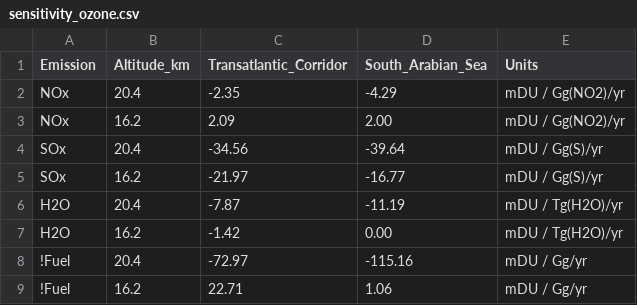
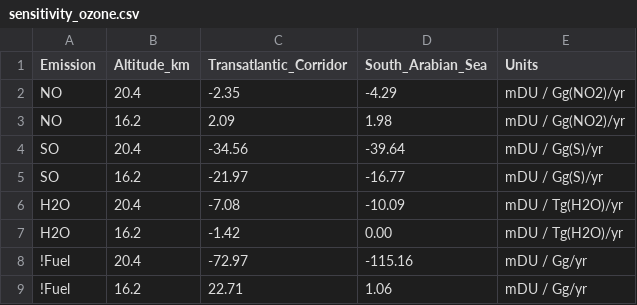
Before and after one commit to johannespletzer/supersonic-effects, a CSV file: data/sensitivity_ozone.csv, drawn as a sheet.

Commit message:
Add validation test, correct sensitivity data

```diff
--- a/data/sensitivity_ozone.csv
+++ b/data/sensitivity_ozone.csv
@@ -1,7 +1,7 @@
 Emission, Altitude_km, Transatlantic_Corridor, South_Arabian_Sea, Units
-NOx, 20.4, -2.35, -4.29, mDU / Gg(NO2)/yr
-NOx, 16.2,  2.09, 2.00, mDU / Gg(NO2)/yr
-SOx, 20.4, -34.56, -39.64, mDU / Gg(S)/yr
-SOx, 16.2, -21.97, -16.77, mDU / Gg(S)/yr
-H2O, 20.4, -7.87, -11.19, mDU / Tg(H2O)/yr
+NO, 20.4, -2.35, -4.29, mDU / Gg(NO2)/yr
+NO, 16.2,  2.09, 1.98, mDU / Gg(NO2)/yr
+SO, 20.4, -34.56, -39.64, mDU / Gg(S)/yr
+SO, 16.2, -21.97, -16.77, mDU / Gg(S)/yr
+H2O, 20.4, -7.08, -10.09, mDU / Tg(H2O)/yr
 H2O, 16.2, -1.42, 0.00, mDU / Tg(H2O)/yr
```
Also changed, not shown: 4 other files.
